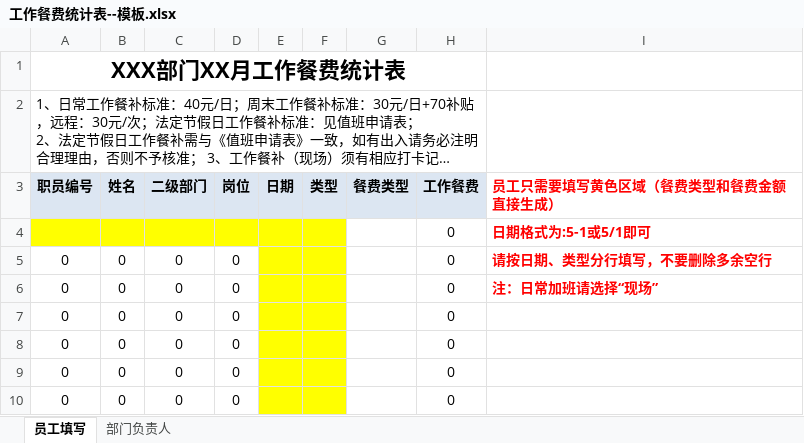
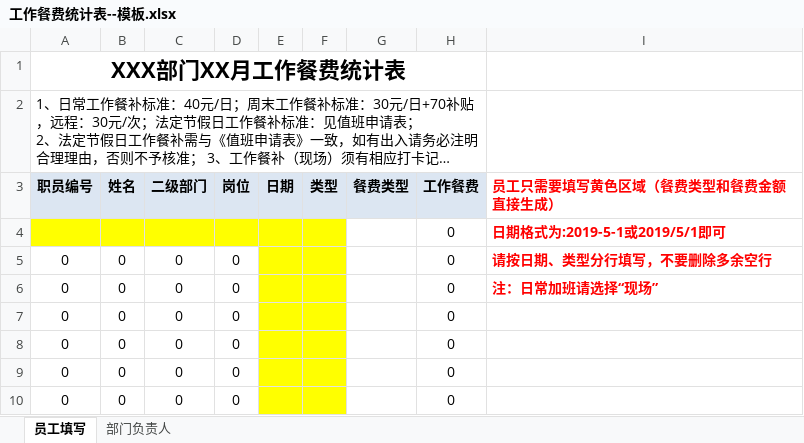
Before and after one commit to liuerwai/workatt, an Excel workbook: resources/工作餐费统计表--模板.xlsx, sheet 员工填写, drawn as a sheet; only a part is shown; long unchanged cells end in …; values as stored, in another font and other column widths than the file's, no borders; the diff names each change by its address in the sheet, - before the commit and + after, or states it on an @@ line.

Commit message:
修改代码

```diff
--- a/resources/工作餐费统计表--模板.xlsx (sheet 员工填写)
+++ b/resources/工作餐费统计表--模板.xlsx (sheet 员工填写)
-I4 (员工只需要填写黄色区域（餐费类型和餐费金额直接生成）): 日期格式为:5-1或5/1即可
+I4 (员工只需要填写黄色区域（餐费类型和餐费金额直接生成）): 日期格式为:2019-5-1或2019/5/1即可
```
Also changed, not shown: formulas that keep their value.
